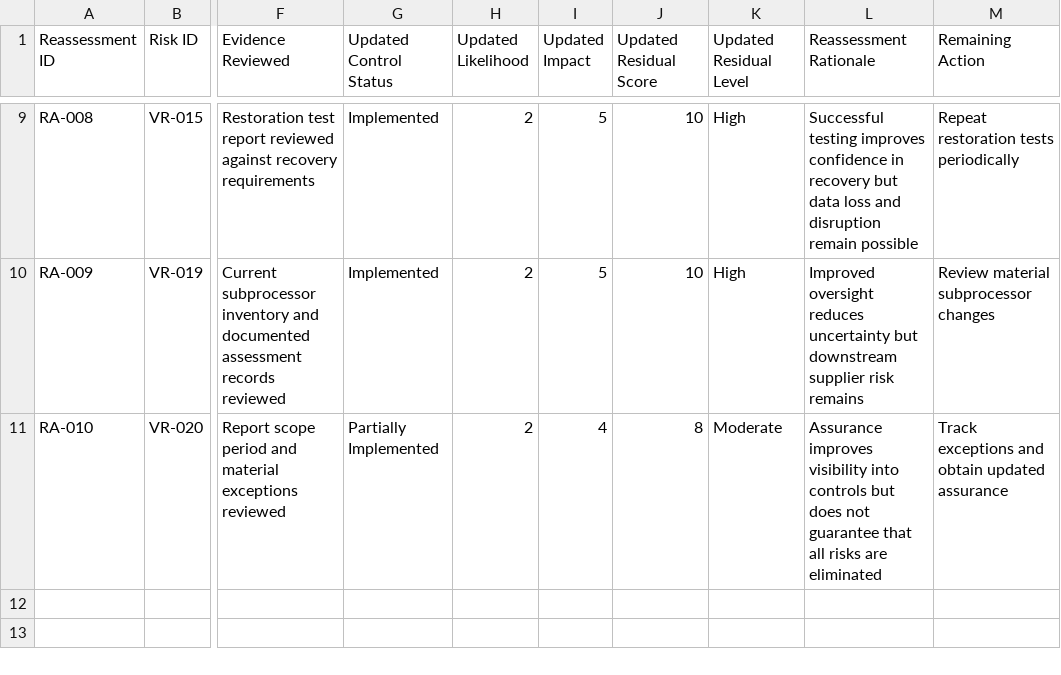
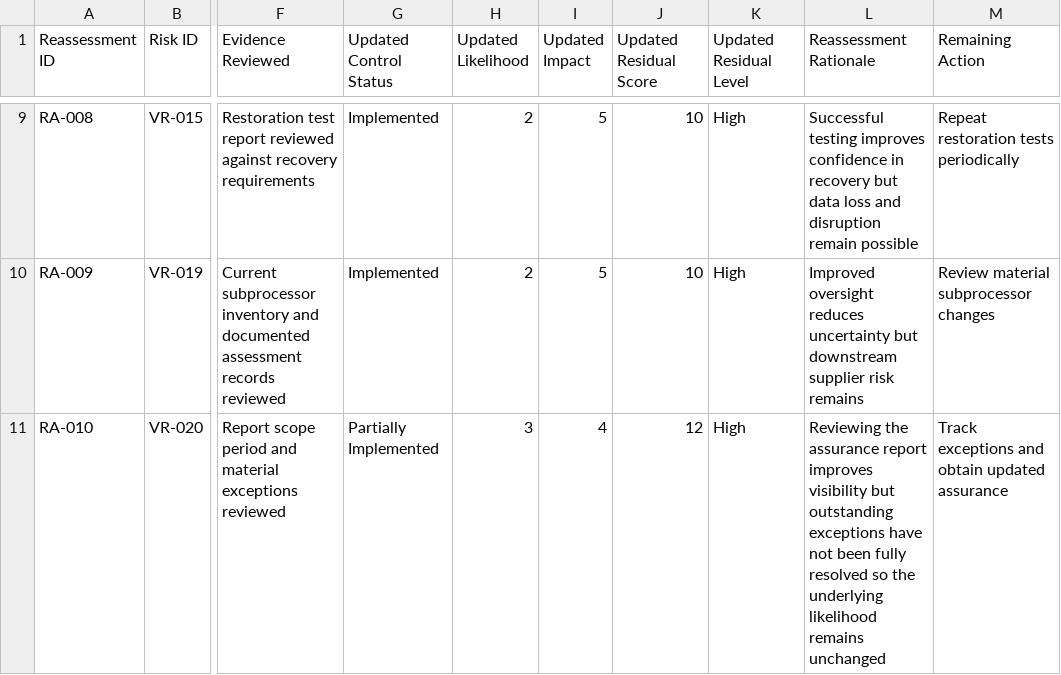
Before and after one commit to AttahMelford/third-party-vendor-risk-assessment-Att, a CSV file: 09-follow-up-reassessment/follow_up_risk_reassessment.csv, drawn as a sheet; only a part is shown, gaps mark what is left out; the diff names each change by its address in the sheet, - before the commit and + after, or states it on an @@ line.

Commit message:
Align assurance risk rating with outstanding exceptions

```diff
--- a/09-follow-up-reassessment/follow_up_risk_reassessment.csv
+++ b/09-follow-up-reassessment/follow_up_risk_reassessment.csv
-H11 (Updated Likelihood): 2
+H11 (Updated Likelihood): 3
-J11 (Updated Residual Score): 8
+J11 (Updated Residual Score): 12
-K11 (Updated Residual Level): Moderate
+K11 (Updated Residual Level): High
-L11 (Reassessment Rationale): Assurance improves visibility into controls but does not guarantee that all risks are eliminated
+L11 (Reassessment Rationale): Reviewing the assurance report improves visibility but outstanding exceptions have not been fully resolved so the underlying likelihood remains unchanged
```
